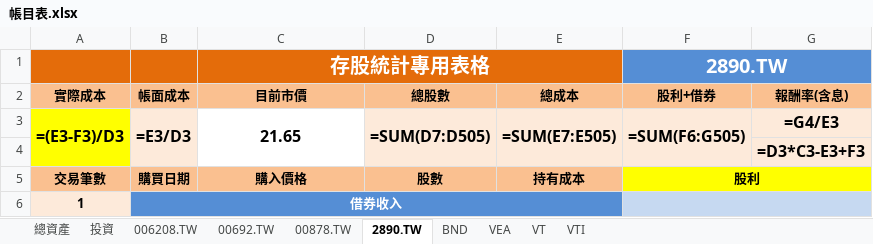
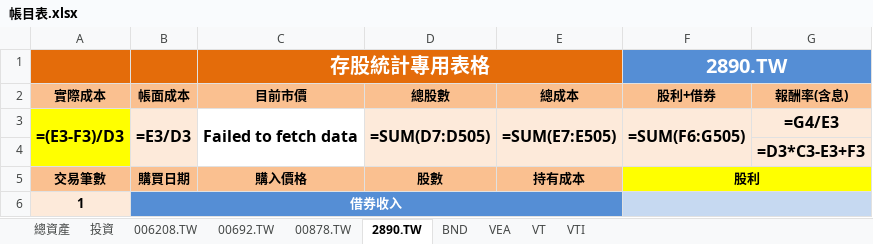
Before and after one commit to liuutin9/Finance, an Excel workbook: 帳目表.xlsx, sheet 2890.TW, drawn as a sheet; only a part is shown; values as stored, in another font and other column widths than the file's, no borders; formulas without a stored value are shown as written; conditional formats not drawn; the diff names each change by its address in the sheet, - before the commit and + after, or states it on an @@ line.

```diff
--- a/帳目表.xlsx (sheet 2890.TW)
+++ b/帳目表.xlsx (sheet 2890.TW)
-C3 (目前市價): 21.65
+C3 (目前市價): Failed to fetch data
```
Also changed, not shown: 1 other file.
